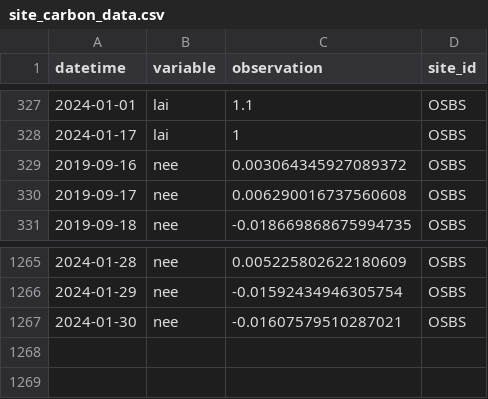
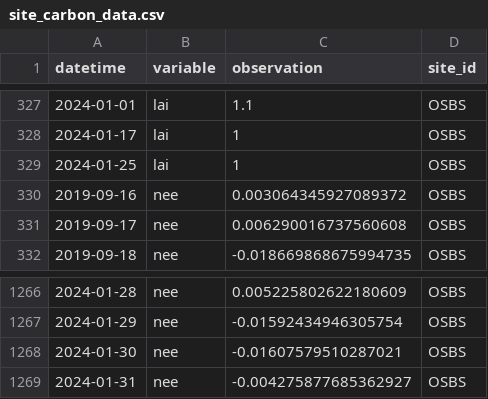
Before and after one commit to jcmorgan7VT/eco4cast-in-R-book, a CSV file: data/site_carbon_data.csv, drawn as a sheet; only a part is shown, gaps mark what is left out; the diff names each change by its address in the sheet, - before the commit and + after, or states it on an @@ line.

```diff
--- a/data/site_carbon_data.csv
+++ b/data/site_carbon_data.csv
+row 329: 2024-01-25 | lai | 1 | OSBS
+row 1269: 2024-01-31 | nee | -0.004275877685362927 | OSBS
```
Also changed, not shown: data/saved_parameter_chain.csv, 2 other files.
